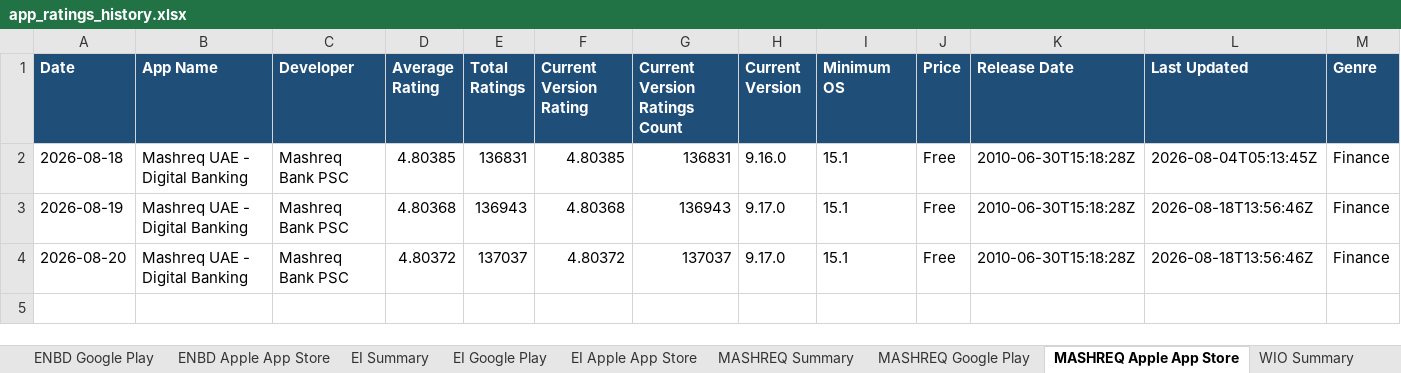
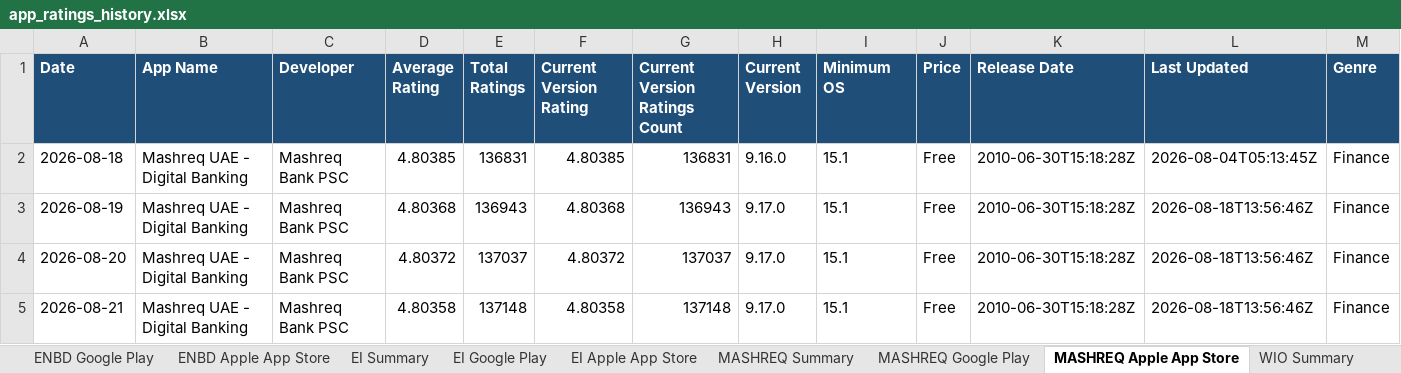
Before and after one commit to felixabraham670706/appstore_daily_run, an Excel workbook: app_ratings_history.xlsx, sheet MASHREQ Apple App Store, drawn as a sheet; only a part is shown; values as stored, in another font and other column widths than the file's, no borders; rows hold the shown columns only; the diff names each change by its address in the sheet, - before the commit and + after, or states it on an @@ line.

```diff
--- a/app_ratings_history.xlsx (sheet MASHREQ Apple App Store)
+++ b/app_ratings_history.xlsx (sheet MASHREQ Apple App Store)
+row 5: 2026-08-21 | Mashreq UAE - Digital Banking | Mashreq Bank PSC | 4.80358 | 137148 | 4.80358 | 137148 | 9.17.0 | 15.1 | Free | 2010-06-30T15:18:28Z | 2026-08-18T13:56:46Z | Finance
```
Also changed, not shown: sheet RAK Google Play, sheet ADCB Google Play, sheet WIO Google Play, sheet ADCB NEW Google Play, sheet FAB Google Play, sheet ADIB Google Play, 20 more sheets, charts or pictures, 1 other file.
